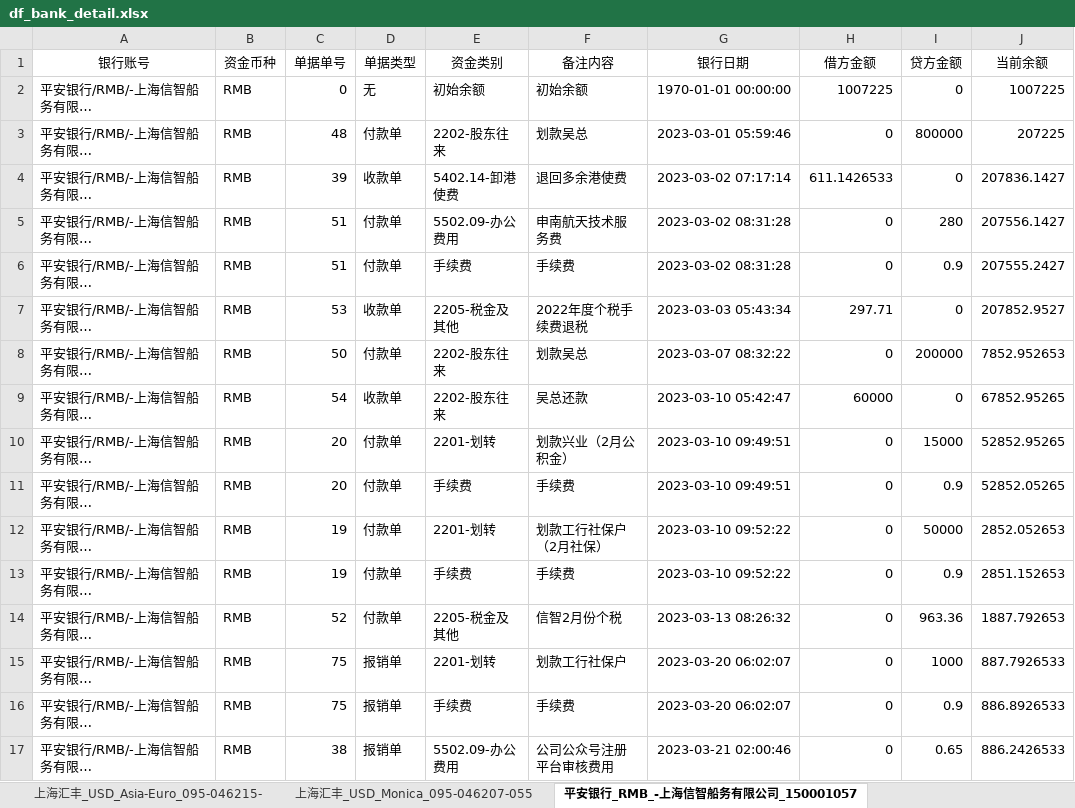
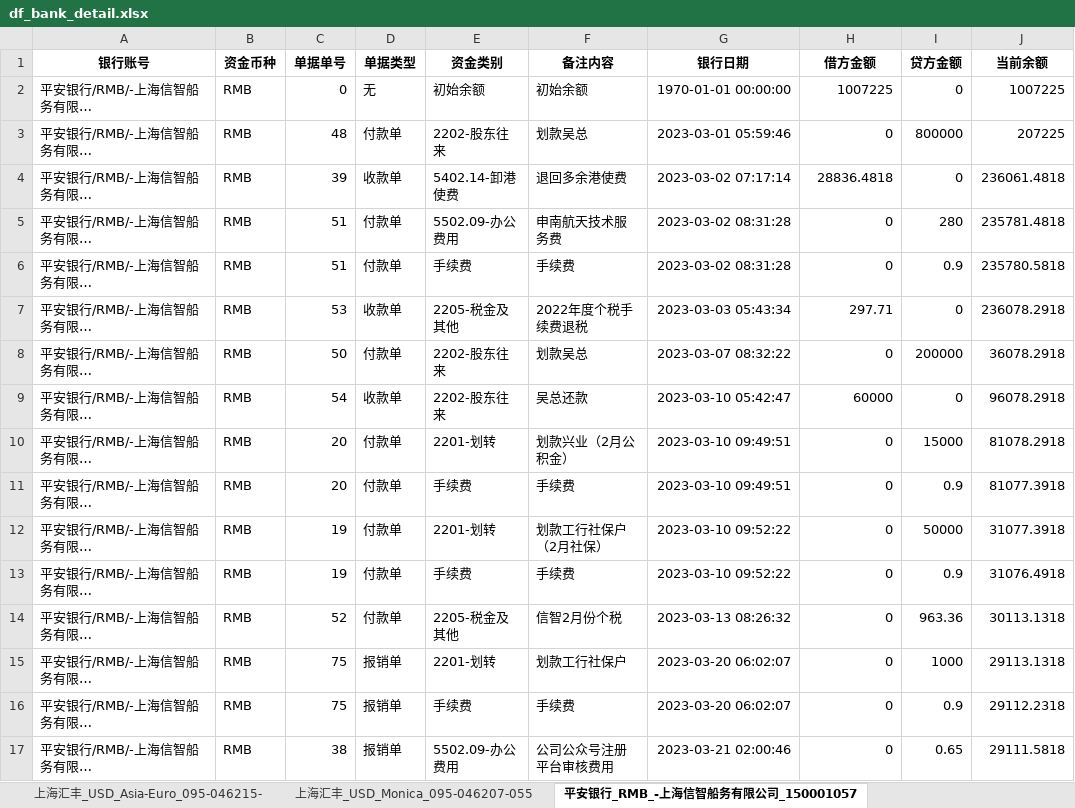
Before and after one commit to fisker583/workTools, an Excel workbook: hans/df_bank_detail.xlsx, sheet 平安银行_RMB_-上海信智船务有限公司_150001057, drawn as a sheet; only a part is shown; long unchanged cells end in …; values as stored, in another font and other column widths than the file's, no borders; the diff covers the shown part only; the diff names each change by its address in the sheet, - before the commit and + after, or states it on an @@ line.

```diff
--- a/hans/df_bank_detail.xlsx (sheet 平安银行_RMB_-上海信智船务有限公司_150001057)
+++ b/hans/df_bank_detail.xlsx (sheet 平安银行_RMB_-上海信智船务有限公司_150001057)
-A1:J1 bold: off
+A1:J1 bold: on
-H4 (借方金额): 611.1426533
+H4 (借方金额): 28836.4818
-J4 (当前余额): 207836.1427
+J4 (当前余额): 236061.4818
-J5 (当前余额): 207556.1427
+J5 (当前余额): 235781.4818
-J6 (当前余额): 207555.2427
+J6 (当前余额): 235780.5818
-J7 (当前余额): 207852.9527
+J7 (当前余额): 236078.2918
-J8 (当前余额): 7852.952653
+J8 (当前余额): 36078.2918
-J9 (当前余额): 67852.95265
+J9 (当前余额): 96078.2918
-J10 (当前余额): 52852.95265
+J10 (当前余额): 81078.2918
-J11 (当前余额): 52852.05265
+J11 (当前余额): 81077.3918
-J12 (当前余额): 2852.052653
+J12 (当前余额): 31077.3918
-J13 (当前余额): 2851.152653
+J13 (当前余额): 31076.4918
-J14 (当前余额): 1887.792653
+J14 (当前余额): 30113.1318
-J15 (当前余额): 887.7926533
+J15 (当前余额): 29113.1318
-J16 (当前余额): 886.8926533
+J16 (当前余额): 29112.2318
-J17 (当前余额): 886.2426533
+J17 (当前余额): 29111.5818
```
Also changed, not shown: 44 edited cells elsewhere in this sheet, sheet 吴总股东往来_RMB, sheet 香港汇丰_USD_Mandarine_801-443300-, sheet 香港花旗_USD_Hope Young_91868394, sheet 大华银行_USD_Group_392-9016-945, sheet 香港汇丰_SGD_Mandarine_801-443300-, sheet 大华银行_SGD_Group_392-3075-214, 9 more sheets, hans/df_cashier.xlsx, hans/df_expense_table_cells.xlsx, 2 other files.
